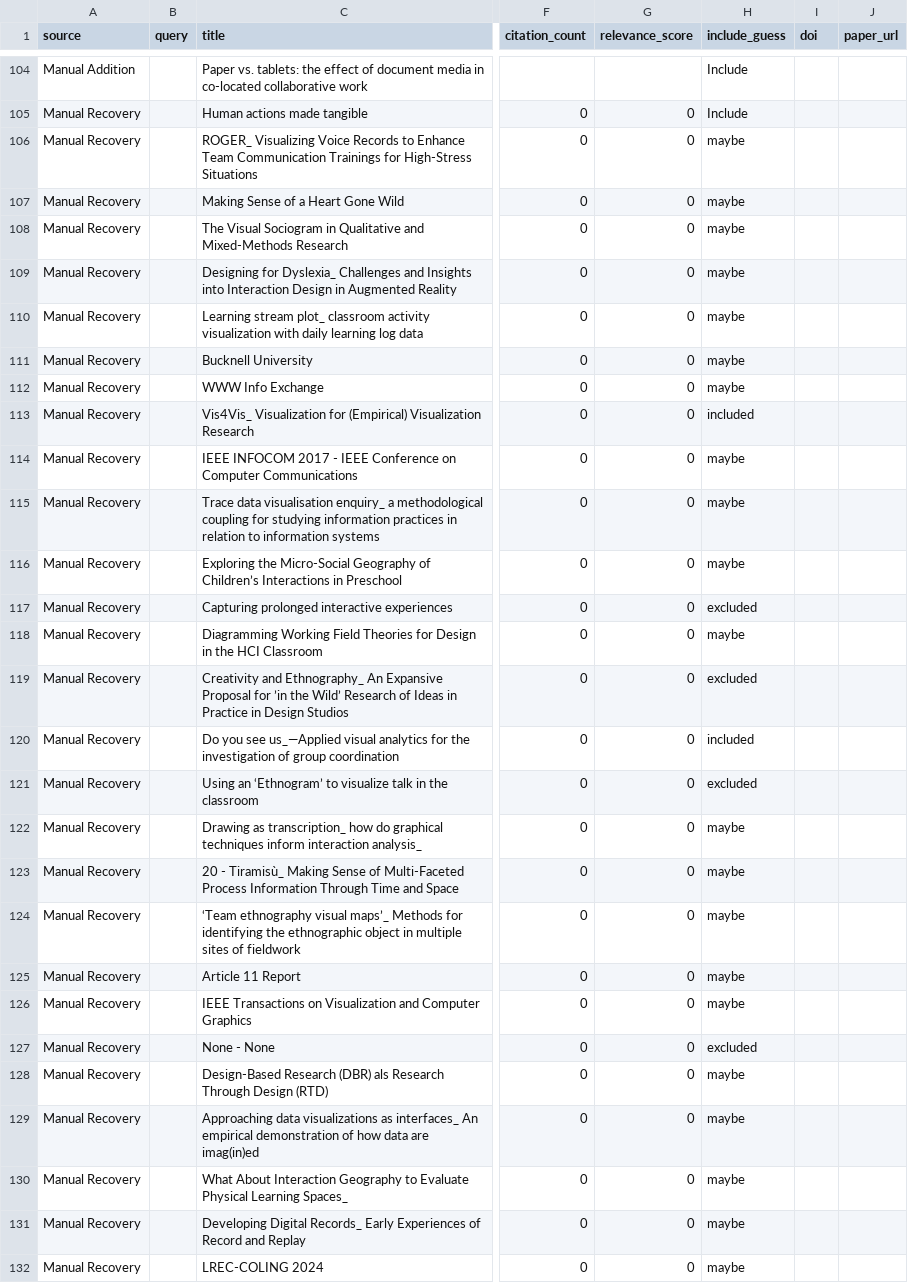
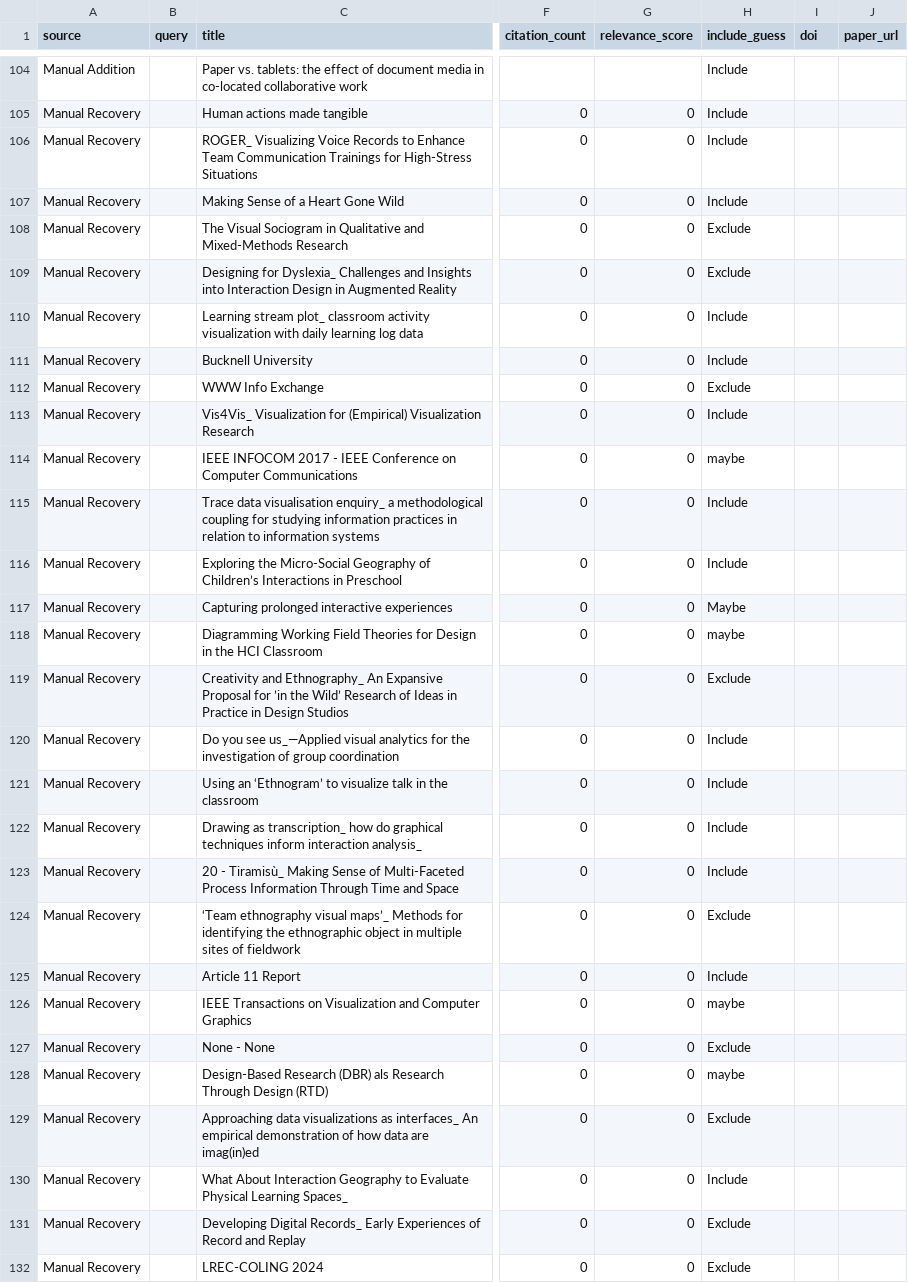
Before and after one commit to vismethod/vismethodliterature, a CSV file: paper_search_results.csv, drawn as a sheet; only a part is shown, gaps mark what is left out; the diff covers the shown part only; the diff names each change by its address in the sheet, - before the commit and + after, or states it on an @@ line.

Commit message:
Update inclusion labels from manual review

```diff
--- a/paper_search_results.csv
+++ b/paper_search_results.csv
-H106:H107 (include_guess): maybe
+H106:H107 (include_guess): Include
-H108:H109 (include_guess): maybe
+H108:H109 (include_guess): Exclude
-H110:H111 (include_guess): maybe
+H110:H111 (include_guess): Include
-H112 (include_guess): maybe
+H112 (include_guess): Exclude
-H113 (include_guess): included
+H113 (include_guess): Include
-H115:H116 (include_guess): maybe
+H115:H116 (include_guess): Include
-H117 (include_guess): excluded
+H117 (include_guess): Maybe
-H119 (include_guess): excluded
+H119 (include_guess): Exclude
-H120 (include_guess): included
+H120 (include_guess): Include
-H121 (include_guess): excluded
+H121 (include_guess): Include
-H122:H123 (include_guess): maybe
+H122:H123 (include_guess): Include
-H124 (include_guess): maybe
+H124 (include_guess): Exclude
-H125 (include_guess): maybe
+H125 (include_guess): Include
-H127 (include_guess): excluded
+H127 (include_guess): Exclude
-H129 (include_guess): maybe
+H129 (include_guess): Exclude
-H130 (include_guess): maybe
+H130 (include_guess): Include
-H131:H132 (include_guess): maybe
+H131:H132 (include_guess): Exclude
```
Also changed, not shown: 18 edited cells elsewhere in this file.
